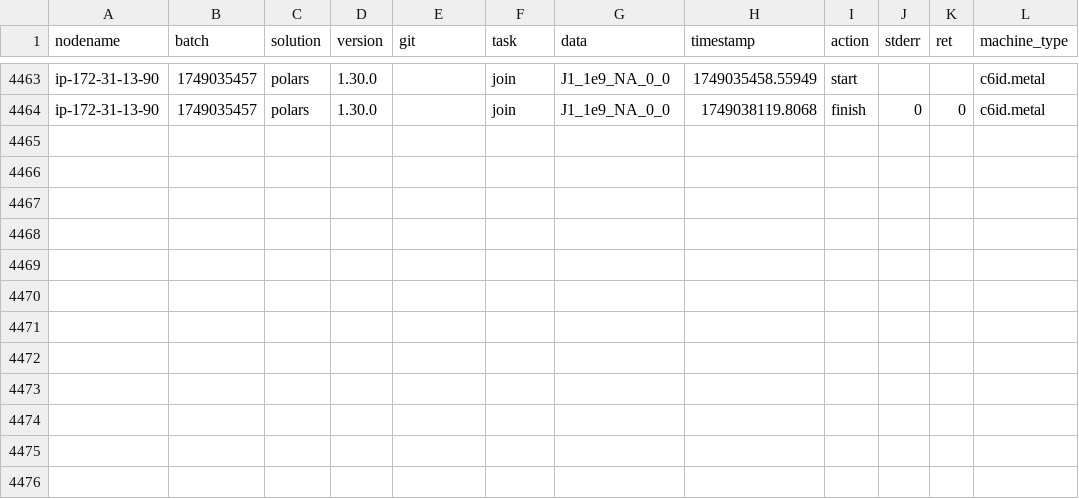
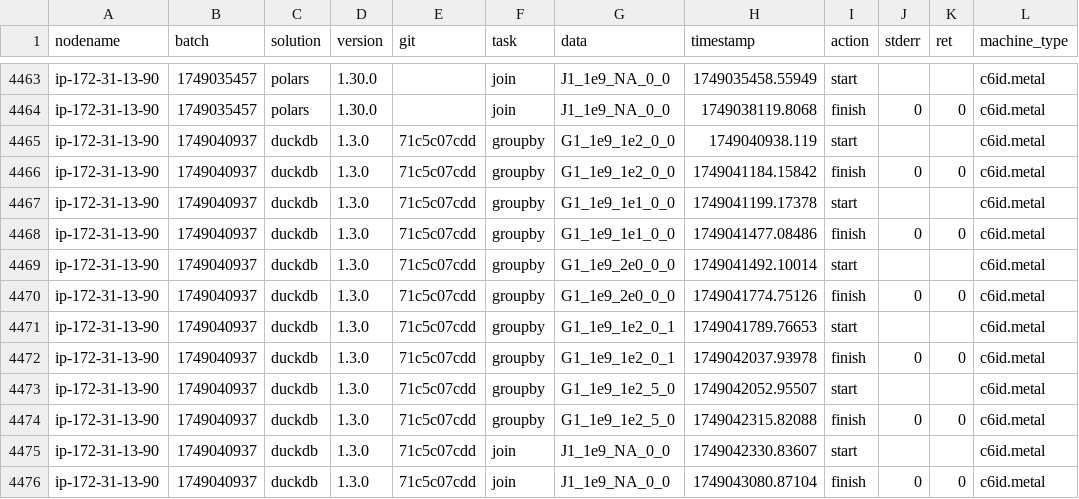
Before and after one commit to wudidapaopao/db-benchmark, a CSV file: logs.csv, drawn as a sheet; only a part is shown, gaps mark what is left out.

Commit message:
add duckdb timings c6id.metal

```diff
--- a/logs.csv
+++ b/logs.csv
@@ -4464 +4464,13 @@ ip-172-31-13-90,1749035457,polars,1.30.0,,join,J1_1e9_NA_0_0,1749035458.55949,st
 ip-172-31-13-90,1749035457,polars,1.30.0,,join,J1_1e9_NA_0_0,1749038119.8068,finish,0,0,c6id.metal
+ip-172-31-13-90,1749040937,duckdb,1.3.0,71c5c07cdd,groupby,G1_1e9_1e2_0_0,1749040938.119,start,,,c6id.metal
+ip-172-31-13-90,1749040937,duckdb,1.3.0,71c5c07cdd,groupby,G1_1e9_1e2_0_0,1749041184.15842,finish,0,0,c6id.metal
+ip-172-31-13-90,1749040937,duckdb,1.3.0,71c5c07cdd,groupby,G1_1e9_1e1_0_0,1749041199.17378,start,,,c6id.metal
+ip-172-31-13-90,1749040937,duckdb,1.3.0,71c5c07cdd,groupby,G1_1e9_1e1_0_0,1749041477.08486,finish,0,0,c6id.metal
+ip-172-31-13-90,1749040937,duckdb,1.3.0,71c5c07cdd,groupby,G1_1e9_2e0_0_0,1749041492.10014,start,,,c6id.metal
+ip-172-31-13-90,1749040937,duckdb,1.3.0,71c5c07cdd,groupby,G1_1e9_2e0_0_0,1749041774.75126,finish,0,0,c6id.metal
+ip-172-31-13-90,1749040937,duckdb,1.3.0,71c5c07cdd,groupby,G1_1e9_1e2_0_1,1749041789.76653,start,,,c6id.metal
+ip-172-31-13-90,1749040937,duckdb,1.3.0,71c5c07cdd,groupby,G1_1e9_1e2_0_1,1749042037.93978,finish,0,0,c6id.metal
+ip-172-31-13-90,1749040937,duckdb,1.3.0,71c5c07cdd,groupby,G1_1e9_1e2_5_0,1749042052.95507,start,,,c6id.metal
+ip-172-31-13-90,1749040937,duckdb,1.3.0,71c5c07cdd,groupby,G1_1e9_1e2_5_0,1749042315.82088,finish,0,0,c6id.metal
+ip-172-31-13-90,1749040937,duckdb,1.3.0,71c5c07cdd,join,J1_1e9_NA_0_0,1749042330.83607,start,,,c6id.metal
+ip-172-31-13-90,1749040937,duckdb,1.3.0,71c5c07cdd,join,J1_1e9_NA_0_0,1749043080.87104,finish,0,0,c6id.metal
```
